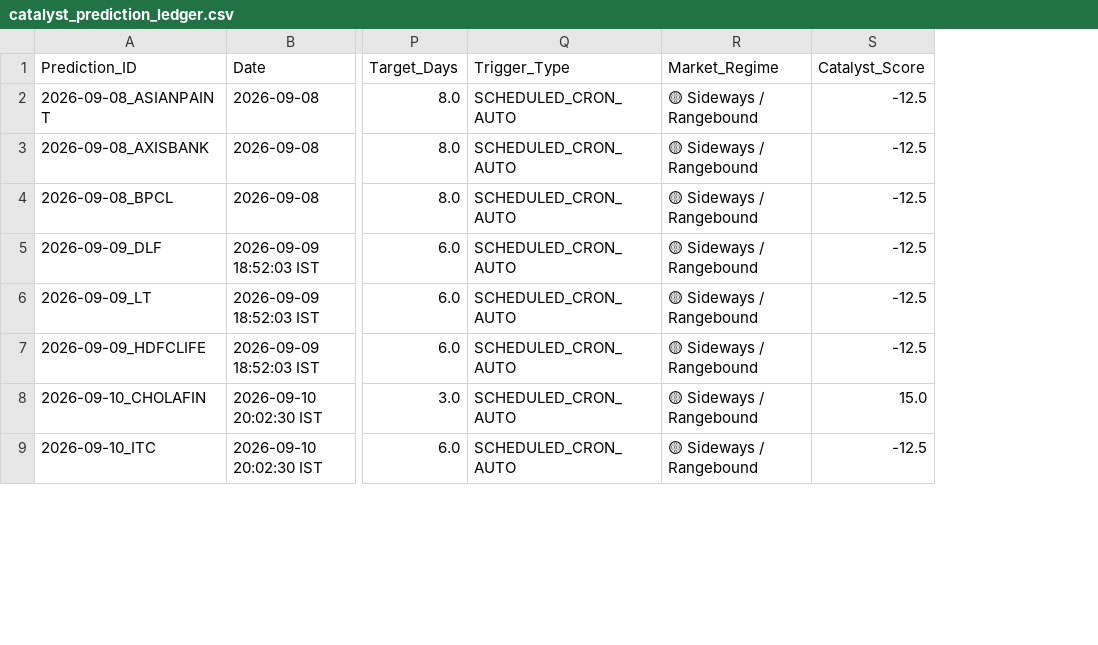
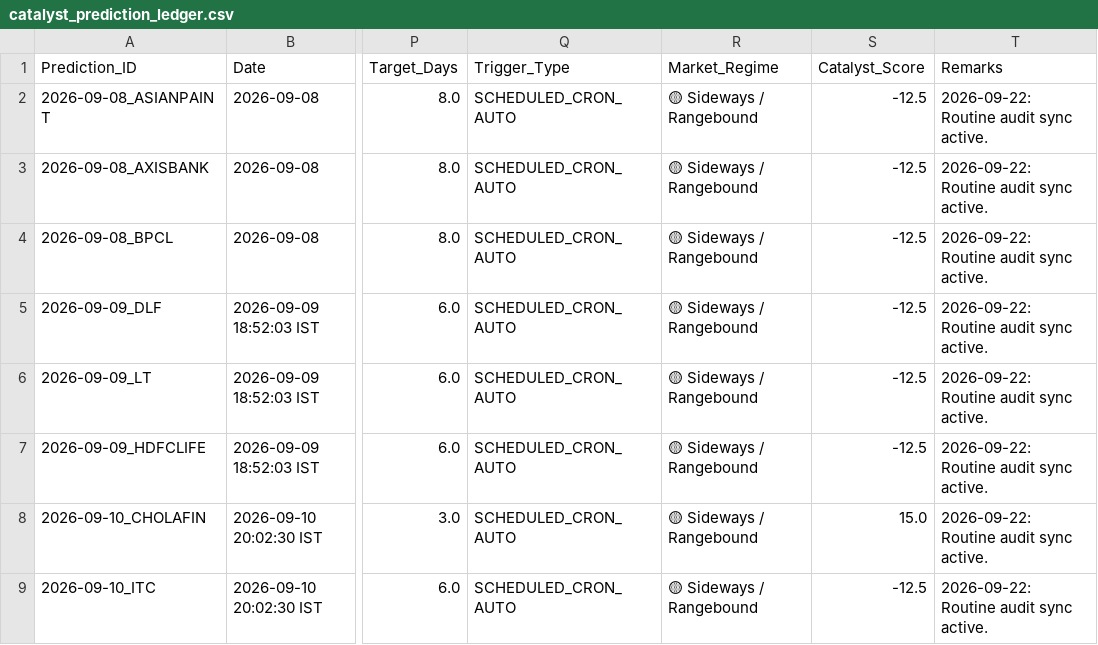
Before and after one commit to purntripathi-cmd/catalyst-pulse-pro, a CSV file: catalyst_prediction_ledger.csv, drawn as a sheet; only a part is shown, gaps mark what is left out; the diff names each change by its address in the sheet, - before the commit and + after, or states it on an @@ line.

Commit message:
Ledger update [2026-09-22 17:49 IST]

```diff
--- a/catalyst_prediction_ledger.csv
+++ b/catalyst_prediction_ledger.csv
+column T (Remarks), rows 2-9: all 2026-09-22: Routine audit sync active.
```
